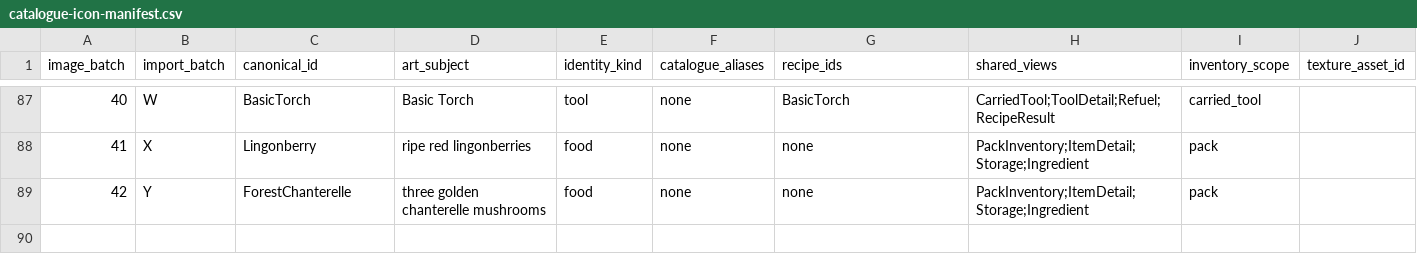
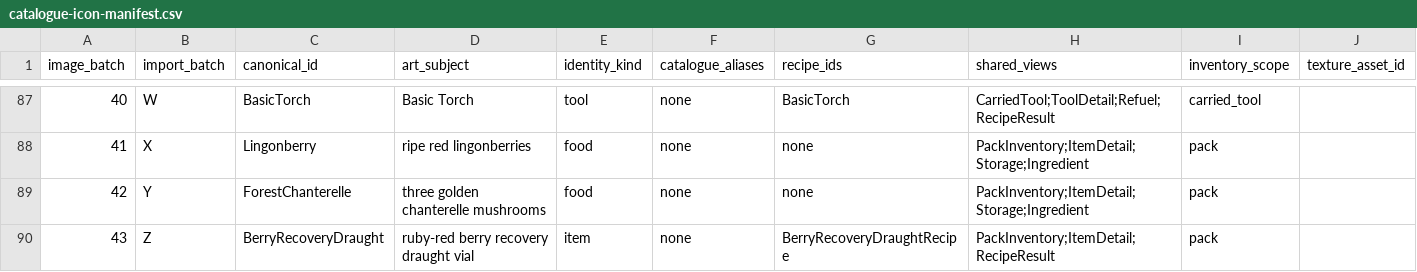
Before and after one commit to VilleKokkarinen/Kalmala, a CSV file: Scripts/Data/catalogue-icon-manifest.csv, drawn as a sheet; only a part is shown, gaps mark what is left out.

Commit message:
Add Berry Recovery Draught

```diff
--- a/Scripts/Data/catalogue-icon-manifest.csv
+++ b/Scripts/Data/catalogue-icon-manifest.csv
@@ -89 +89,2 @@ image_batch,import_batch,canonical_id,art_subject,identity_kind,catalogue_aliase
 42,Y,ForestChanterelle,three golden chanterelle mushrooms,food,none,none,PackInventory;ItemDetail;Storage;Ingredient,pack,
+43,Z,BerryRecoveryDraught,ruby-red berry recovery draught vial,item,none,BerryRecoveryDraughtRecipe,PackInventory;ItemDetail;RecipeResult,pack,
```
Also changed, not shown: 28 other files.
